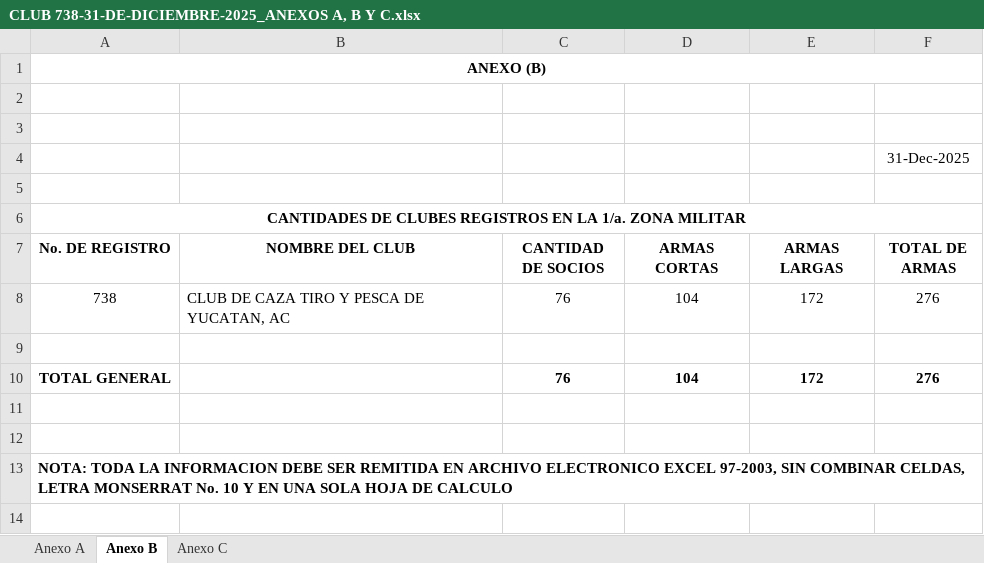
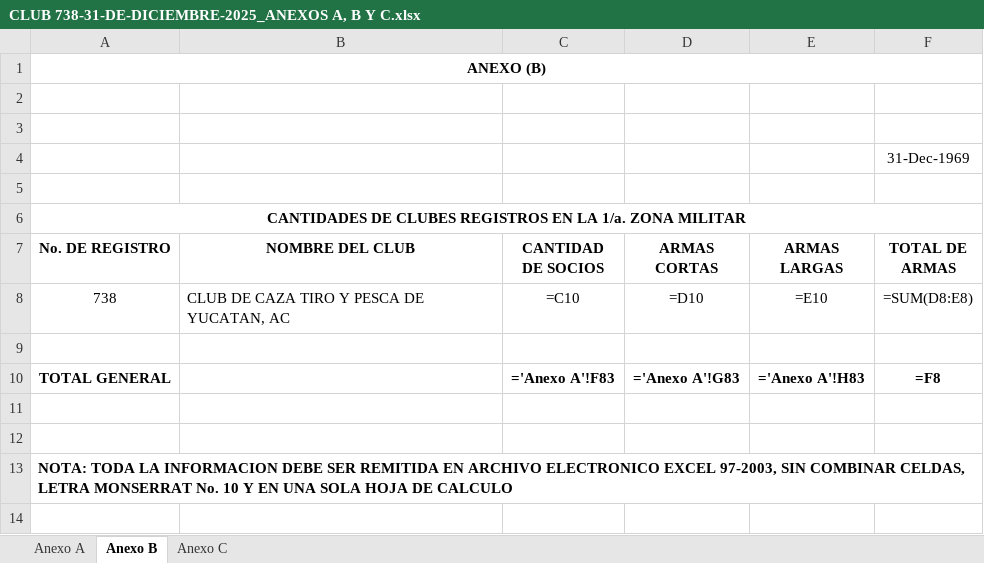
Before and after one commit to smunozsader/club-738-app, an Excel workbook: data/referencias/2025-dic-usb-738/CLUB 738-31-DE-DICIEMBRE-2025_ANEXOS A, B Y C.xlsx, sheet Anexo B, drawn as a sheet; only a part is shown; values as stored, in another font and other column widths than the file's, no borders; formulas without a stored value are shown as written; charts and pictures not drawn; removed rows and columns are numbered as before the commit, all else as after; the diff names each change by its address in the sheet, - before the commit and + after, or states it on an @@ line.

Commit message:
feat: sincronizar fechas reales de ALTA desde ANEXO A (diciembre 2025)
- Extraídas 75 fechas de ANEXO A (CLUB 738-31-DE-DICIEMBRE-2025_ANEXOS A, B Y C.xlsx)
- Sincronizadas 286 fechas en FUENTE_DE_VERDAD (columnas A-E y I)
- Fechas reales por socio:
  • Ricardo Fernández: 2007-07-26
  • José Lizárraga: 2021-10-02
  • Adolfo Xacur: 2009-01-09
  • Remigio Aguilar: 2021-07-03
  • Manuel Chaidez: 2009-09-10
  • ... y 70 más
- Reportes RELACIÓN y ANEXO A regenerados

```diff
--- a/data/referencias/2025-dic-usb-738/CLUB 738-31-DE-DICIEMBRE-2025_ANEXOS A, B Y C.xlsx (sheet Anexo B)
+++ b/data/referencias/2025-dic-usb-738/CLUB 738-31-DE-DICIEMBRE-2025_ANEXOS A, B Y C.xlsx (sheet Anexo B)
-F4 (TOTAL DE ARMAS): 31-Dec-2025
+F4 (TOTAL DE ARMAS): 31-Dec-1969
-C8 (CANTIDAD DE SOCIOS): 76
+C8 (CANTIDAD DE SOCIOS): =C10
-D8 (ARMAS CORTAS): 104
+D8 (ARMAS CORTAS): =D10
-E8 (ARMAS LARGAS): 172
+E8 (ARMAS LARGAS): =E10
-F8 (TOTAL DE ARMAS): 276
+F8 (TOTAL DE ARMAS): =SUM(D8:E8)
-row 10: TOTAL GENERAL |  | 76 | 104 | 172 | 276
+row 10: TOTAL GENERAL |  | ='Anexo A'!F83 | ='Anexo A'!G83 | ='Anexo A'!H83 | =F8
```
Also changed, not shown: sheet Anexo A, sheet Anexo C, charts or pictures, data/referencias/socios/FUENTE_DE_VERDAD_CLUB_738_ENERO_2026.xlsx, data/reportes-bimestrales/2026/02/ANEXO_A_2026_02.xlsx, 7 other files.
